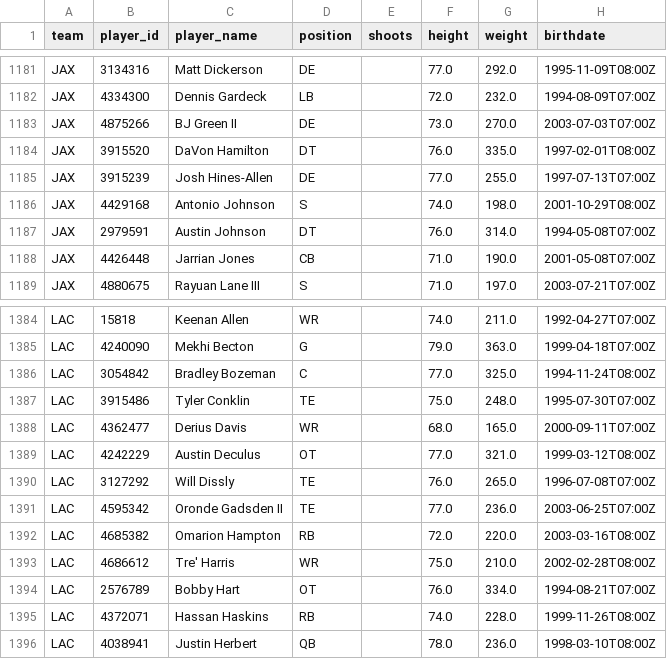
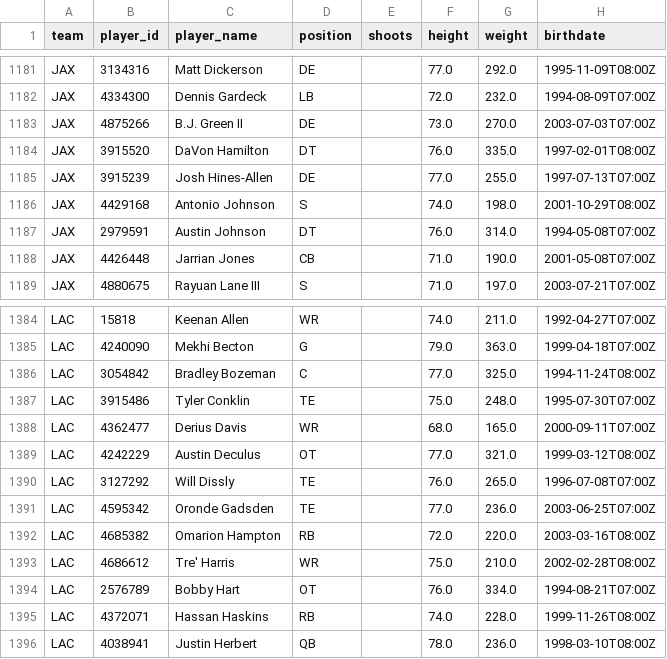
Before and after one commit to AdhiKalimuthu/bankroll-data, a CSV file: data/exports/nfl_rosters.csv, drawn as a sheet; only a part is shown, gaps mark what is left out.

```diff
--- a/data/exports/nfl_rosters.csv
+++ b/data/exports/nfl_rosters.csv
@@ -1182,3 +1182,3 @@ JAX,3134316,Matt Dickerson,DE,,77.0,292.0,1995-11-09T08:00Z
 JAX,4334300,Dennis Gardeck,LB,,72.0,232.0,1994-08-09T07:00Z
-JAX,4875266,BJ Green II,DE,,73.0,270.0,2003-07-03T07:00Z
+JAX,4875266,B.J. Green II,DE,,73.0,270.0,2003-07-03T07:00Z
 JAX,3915520,DaVon Hamilton,DT,,76.0,335.0,1997-02-01T08:00Z
@@ -1390,3 +1390,3 @@ LAC,4242229,Austin Deculus,OT,,77.0,321.0,1999-03-12T08:00Z
 LAC,3127292,Will Dissly,TE,,76.0,265.0,1996-07-08T07:00Z
-LAC,4595342,Oronde Gadsden II,TE,,77.0,236.0,2003-06-25T07:00Z
+LAC,4595342,Oronde Gadsden,TE,,77.0,236.0,2003-06-25T07:00Z
 LAC,4685382,Omarion Hampton,RB,,72.0,220.0,2003-03-16T08:00Z
```
Also changed, not shown: data/exports/nba_scores.csv, data/exports/nfl_scores.csv, 2 other files.
